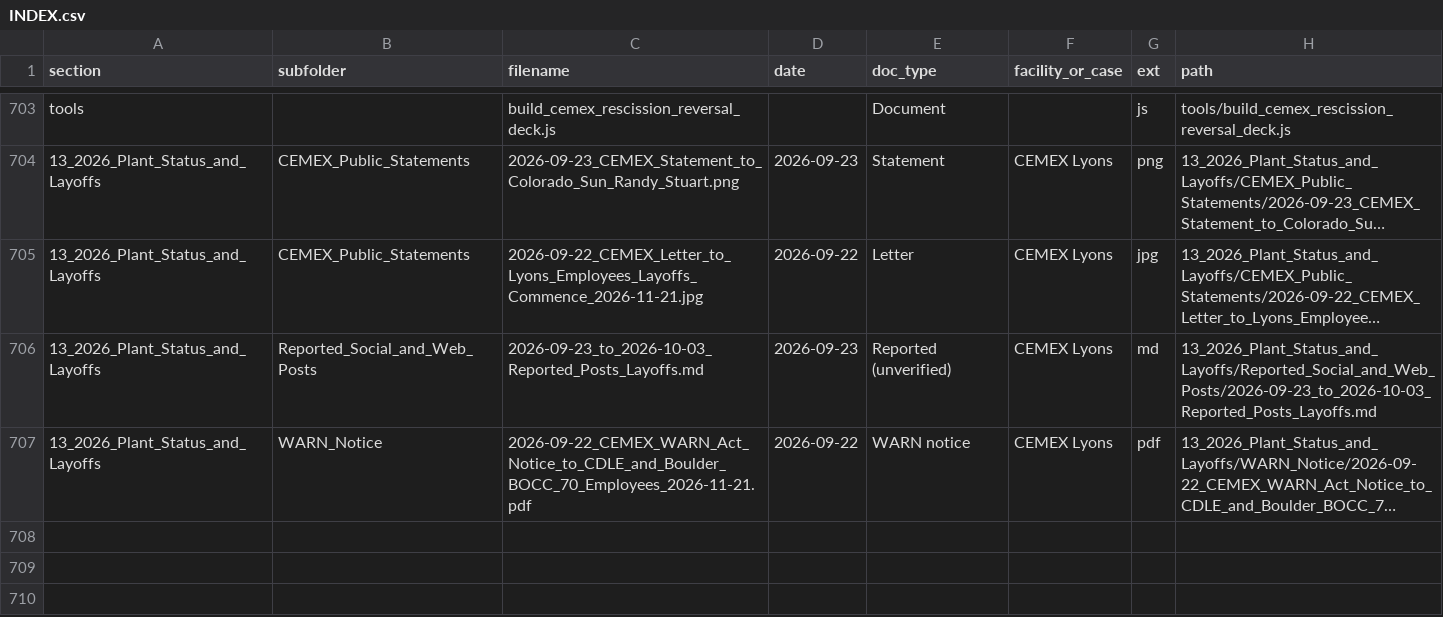
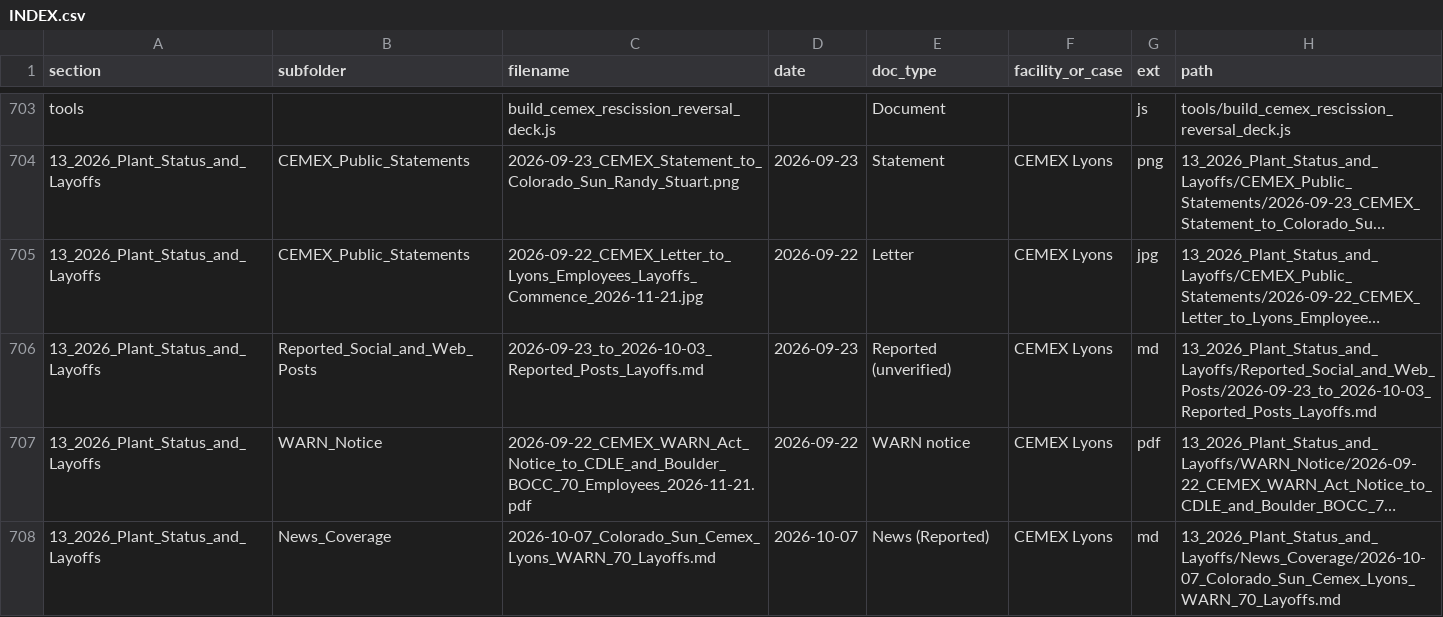
Before and after one commit to lorangb/cemex-nonconforming, a CSV file: INDEX.csv, drawn as a sheet; only a part is shown, gaps mark what is left out; long unchanged cells end in …; the diff names each change by its address in the sheet, - before the commit and + after, or states it on an @@ line.

Commit message:
Add Colorado Sun 10/7/2026 coverage of Lyons WARN notice (county confirms 9/22 filing)

```diff
--- a/INDEX.csv
+++ b/INDEX.csv
+row 708: 13_2026_Plant_Status_and_Layoffs | News_Coverage | 2026-10-07_Colorado_Sun_Cemex_Lyons_WARN_70_Layoffs.md | 2026-10-07 | News (Reported) | CEMEX Lyons | md | 13_2026_Plant_Status_and_Layoffs/News_Coverage/2026-10-07_Colorado_Sun_Cemex_Lyons_WARN_70_Layoffs.md
```
Also changed, not shown: 5 other files.
